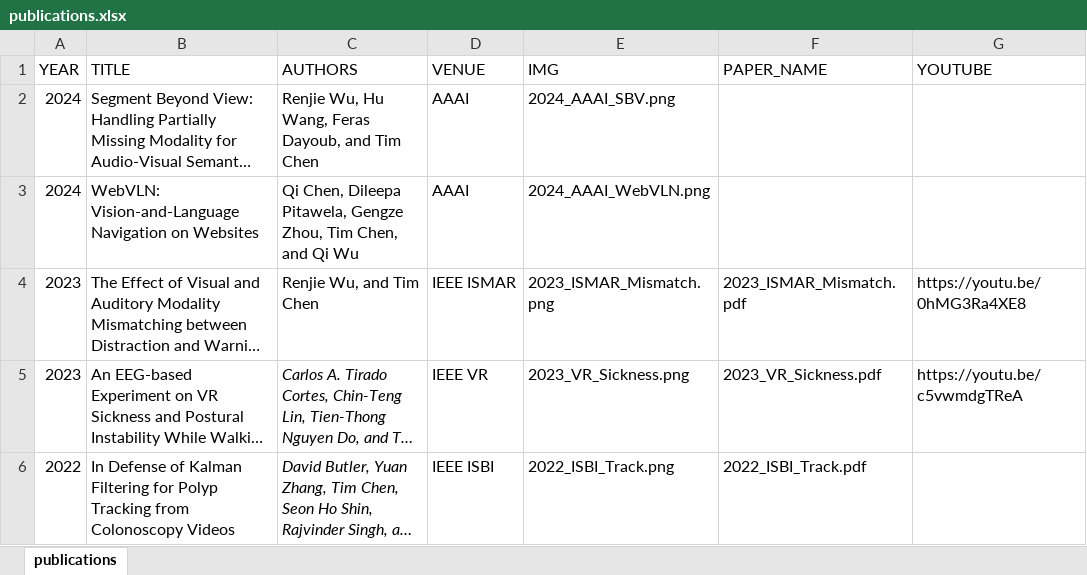
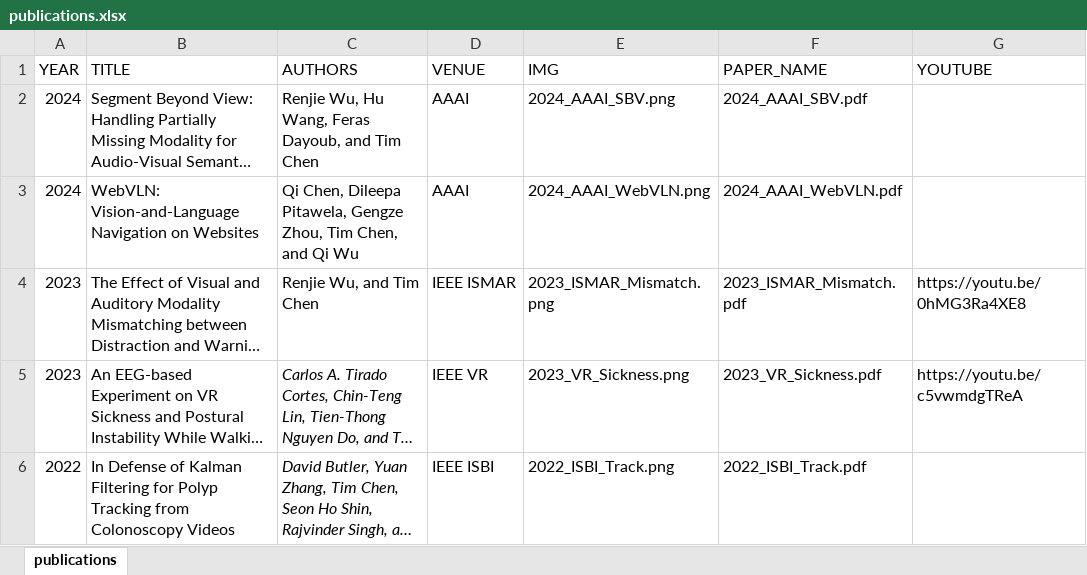
Before and after one commit to ht-timchen/ht-timchen.github.io, an Excel workbook: markdown_gen/publications.xlsx, sheet publications, drawn as a sheet; only a part is shown; long unchanged cells end in …; values as stored, in another font and other column widths than the file's, no borders; the diff names each change by its address in the sheet, - before the commit and + after, or states it on an @@ line.

Commit message:
add papers

```diff
--- a/markdown_gen/publications.xlsx (sheet publications)
+++ b/markdown_gen/publications.xlsx (sheet publications)
-F2 (PAPER_NAME): (empty)
+F2 (PAPER_NAME): 2024_AAAI_SBV.pdf
-F3 (PAPER_NAME): (empty)
+F3 (PAPER_NAME): 2024_AAAI_WebVLN.pdf
```
Also changed, not shown: 4 other files.
